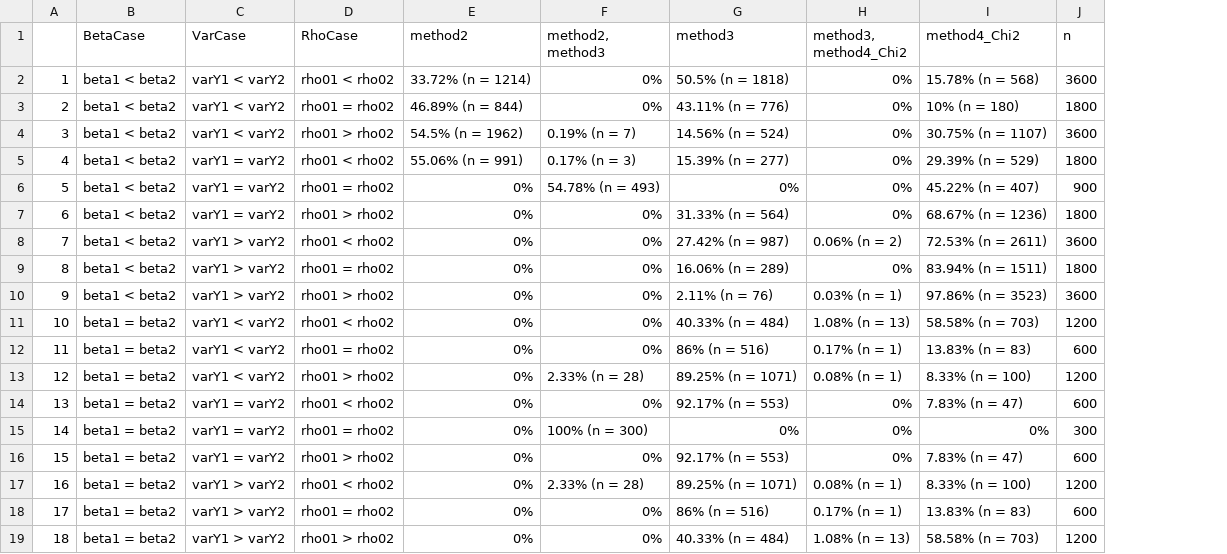
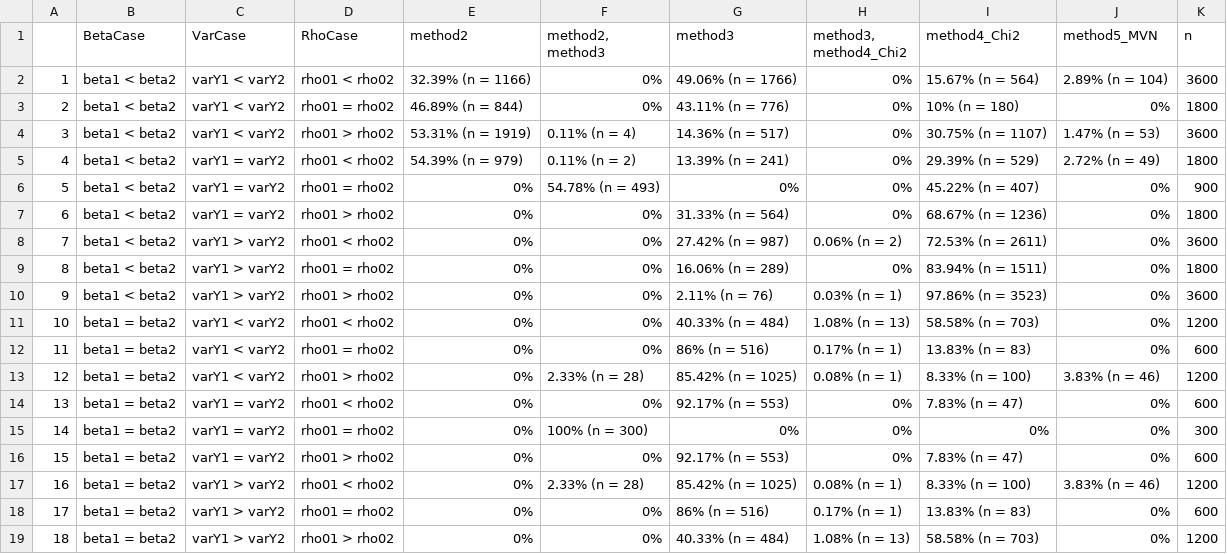
Before and after one commit to melodyaowen/hybrid2numerical, a CSV file: Comparison2/Results2/BestAllCases_2.csv, drawn as a sheet; the diff names each change by its address in the sheet, - before the commit and + after, or states it on an @@ line.

```diff
--- a/Comparison2/Results2/BestAllCases_2.csv
+++ b/Comparison2/Results2/BestAllCases_2.csv
+column J (method5_MVN), rows 2-19: 2.89% (n = 104) | 0% | 1.47% (n = 53) | 2.72% (n = 49) | 0% | 0% | 0% | 0% | 0% | 0% | 0% | 3.83% (n = 46) | 0% | 0% | 0% | 3.83% (n = 46) | 0% | 0%
-E2 (method2): 33.72% (n = 1214)
+E2 (method2): 32.39% (n = 1166)
-G2 (method3): 50.5% (n = 1818)
+G2 (method3): 49.06% (n = 1766)
-I2 (method4_Chi2): 15.78% (n = 568)
+I2 (method4_Chi2): 15.67% (n = 564)
-E4 (method2): 54.5% (n = 1962)
+E4 (method2): 53.31% (n = 1919)
-F4 (method2, method3): 0.19% (n = 7)
+F4 (method2, method3): 0.11% (n = 4)
-G4 (method3): 14.56% (n = 524)
+G4 (method3): 14.36% (n = 517)
-E5 (method2): 55.06% (n = 991)
+E5 (method2): 54.39% (n = 979)
-F5 (method2, method3): 0.17% (n = 3)
+F5 (method2, method3): 0.11% (n = 2)
-G5 (method3): 15.39% (n = 277)
+G5 (method3): 13.39% (n = 241)
-G13 (method3): 89.25% (n = 1071)
+G13 (method3): 85.42% (n = 1025)
-G17 (method3): 89.25% (n = 1071)
+G17 (method3): 85.42% (n = 1025)
```
Also changed, not shown: Comparison1/Results1/BestAllCases_1.csv, Comparison1/Results1/BestAll_1.csv, 26 other files.
